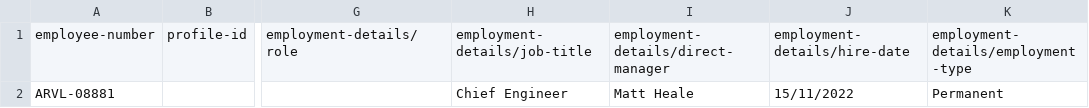
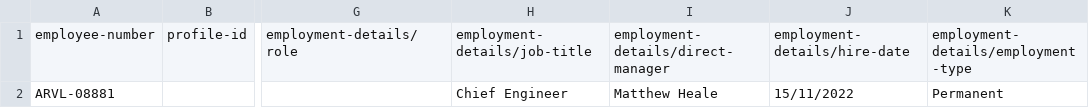
Before and after one commit to fin0702/files, a CSV file: employees.csv, drawn as a sheet; only a part is shown, gaps mark what is left out; the diff names each change by its address in the sheet, - before the commit and + after, or states it on an @@ line.

Commit message:
Update employees.csv

```diff
--- a/employees.csv
+++ b/employees.csv
-I2: Matt Heale
+I2: Matthew Heale
```
